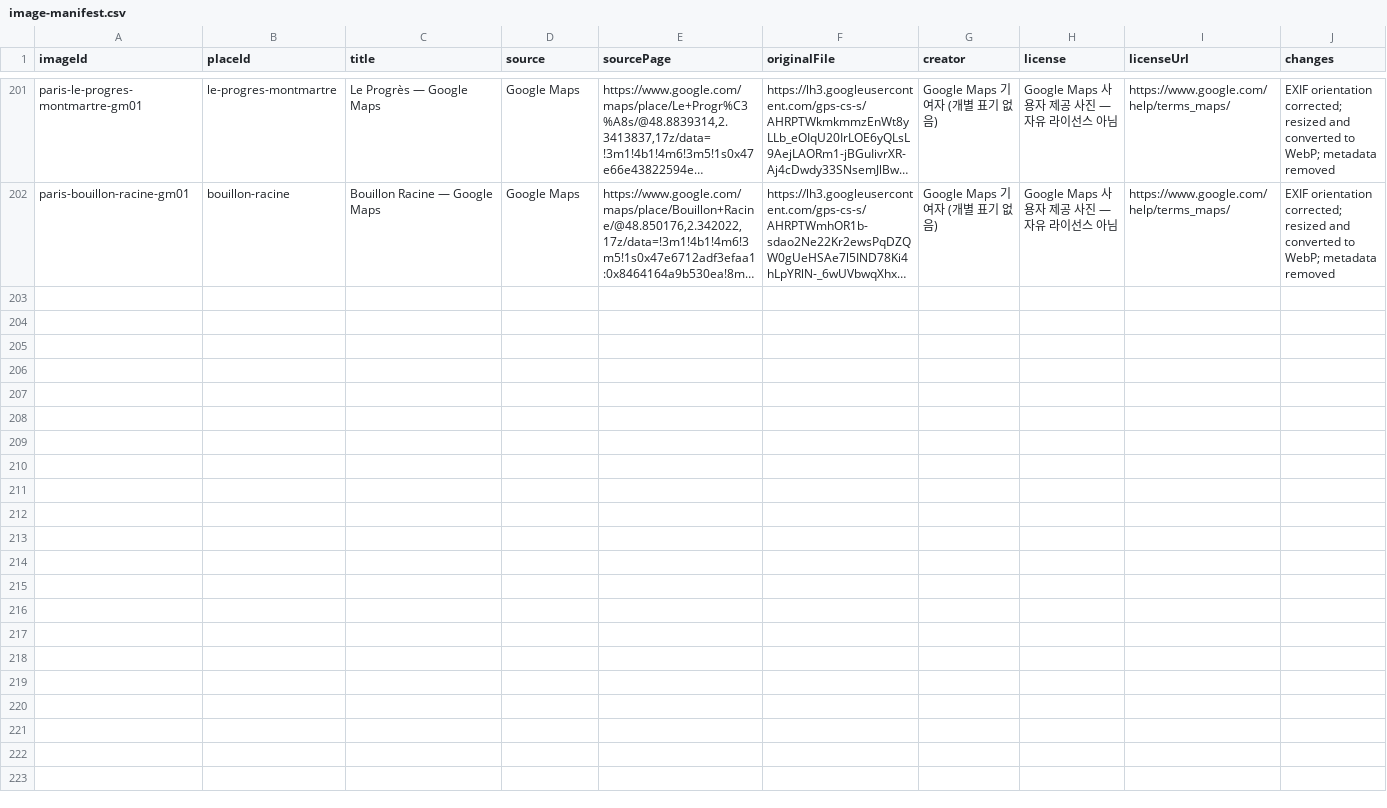
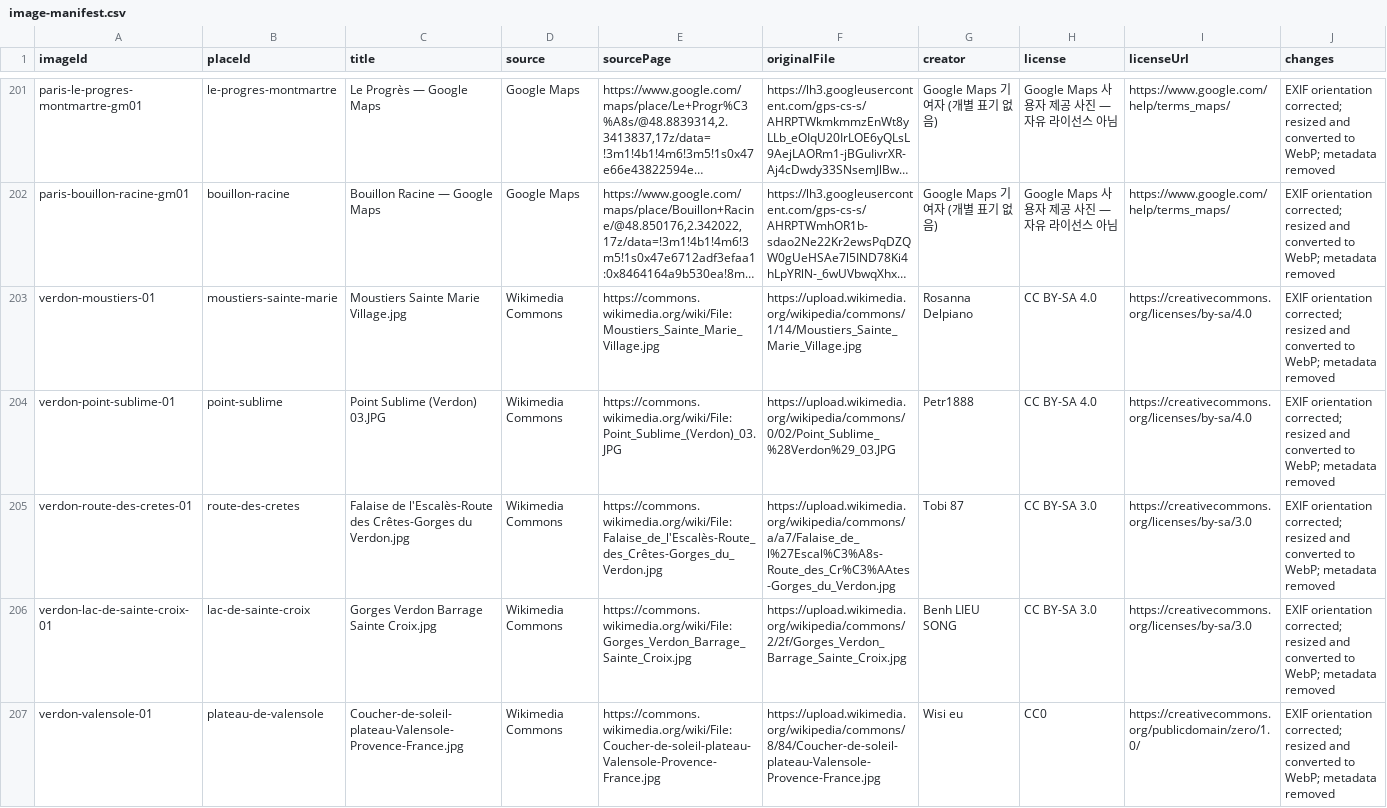
Before and after one commit to jeongjae/SP-FR-guidebook, a CSV file: data/images/image-manifest.csv, drawn as a sheet; only a part is shown, gaps mark what is left out; long unchanged cells end in …; rows hold the shown columns only; the diff names each change by its address in the sheet, - before the commit and + after, or states it on an @@ line.

Commit message:
RS01 media: Verdon 사진 5장 추가 (Commons, 출처 표기 포함)

```diff
--- a/data/images/image-manifest.csv
+++ b/data/images/image-manifest.csv
+row 203: verdon-moustiers-01 | moustiers-sainte-marie | Moustiers Sainte Marie Village.jpg | Wikimedia Commons | https://commons.wikimedia.org/wiki/File:Moustiers_Sainte_Marie_Village.jpg | https://upload.wikimedia.org/wikipedia/commons/1/14/Moustiers_Sainte_Marie_Village.jpg | Rosanna Delpiano | CC BY-SA 4.0 | https://creativecommons.org/licenses/by-sa/4.0 | EXIF orientation corrected; resized and converted to WebP; metadata removed
+row 204: verdon-point-sublime-01 | point-sublime | Point Sublime (Verdon) 03.JPG | Wikimedia Commons | https://commons.wikimedia.org/wiki/File:Point_Sublime_(Verdon)_03.JPG | https://upload.wikimedia.org/wikipedia/commons/0/02/Point_Sublime_%28Verdon%29_03.JPG | Petr1888 | CC BY-SA 4.0 | https://creativecommons.org/licenses/by-sa/4.0 | EXIF orientation corrected; resized and converted to WebP; metadata removed
+row 205: verdon-route-des-cretes-01 | route-des-cretes | Falaise de l'Escalès-Route des Crêtes-Gorges du Verdon.jpg | Wikimedia Commons | https://commons.wikimedia.org/wiki/File:Falaise_de_l'Escalès-Route_des_Crêtes-Gorges_du_Verdon.jpg | https://upload.wikimedia.org/wikipedia/commons/a/a7/Falaise_de_l%27Escal%C3%A8s-Route_des_Cr%C3%AAtes-Gorges_du_Verdon.jpg | Tobi 87 | CC BY-SA 3.0 | https://creativecommons.org/licenses/by-sa/3.0 | EXIF orientation corrected; resized and converted to WebP; metadata removed
+row 206: verdon-lac-de-sainte-croix-01 | lac-de-sainte-croix | Gorges Verdon Barrage Sainte Croix.jpg | Wikimedia Commons | https://commons.wikimedia.org/wiki/File:Gorges_Verdon_Barrage_Sainte_Croix.jpg | https://upload.wikimedia.org/wikipedia/commons/2/2f/Gorges_Verdon_Barrage_Sainte_Croix.jpg | Benh LIEU SONG | CC BY-SA 3.0 | https://creativecommons.org/licenses/by-sa/3.0 | EXIF orientation corrected; resized and converted to WebP; metadata removed
+row 207: verdon-valensole-01 | plateau-de-valensole | Coucher-de-soleil-plateau-Valensole-Provence-France.jpg | Wikimedia Commons | https://commons.wikimedia.org/wiki/File:Coucher-de-soleil-plateau-Valensole-Provence-France.jpg | https://upload.wikimedia.org/wikipedia/commons/8/84/Coucher-de-soleil-plateau-Valensole-Provence-France.jpg | Wisi eu | CC0 | https://creativecommons.org/publicdomain/zero/1.0/ | EXIF orientation corrected; resized and converted to WebP; metadata removed
```
Also changed, not shown: 18 other files.
